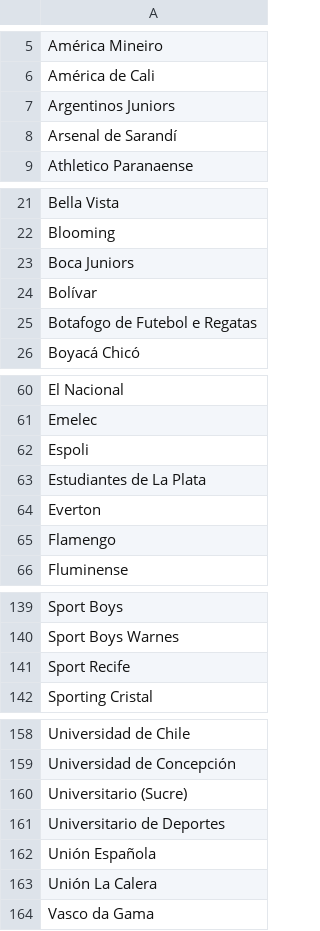
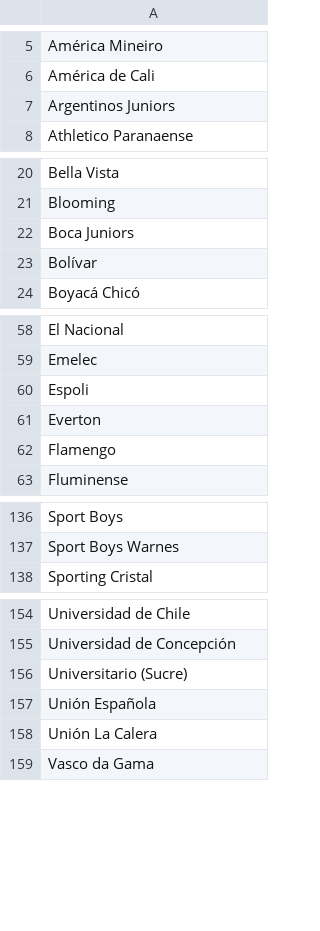
Before and after one commit to lolookw/Libertadores-1996-2024, a CSV file: reportes/referencias/alias_no_aplicados.csv, drawn as a sheet; only a part is shown, gaps mark what is left out; the diff names each change by its address in the sheet, - before the commit and + after, or states it on an @@ line.

Commit message:
pipeline: ejecutar sobre datos reales, limpiar artefactos mock y corregir docs
- README.md: reescrito — estructura de directorios correcta (src/rsssf/, no src/parser/),
  contenido duplicado eliminado, pipeline documentado con comandos y flujo explícito
- docs/alcance_dataset_v1.md: agregar limitación conocida de 2011 (formato RSSSF alternativo)
- src/referencia/enriquecer_partidos_con_referencia.py: fix FutureWarning de pandas al asignar
  strings en columna float64 (cast explícito a object antes de .loc[mask] = valor)
- datos/: eliminar archivos mock (ejemplo_partidos_mock.csv, partidos_mock_validos/invalidos.csv)
  que quedaron del desarrollo inicial del pipeline de QA
- reportes/referencias/alias_no_aplicados.csv: actualizado con nombres reales de equipos RSSSF

Pipeline validado: 2281 partidos, 28 temporadas (1996–2024 excepto 2011), QA 0 inválidos,
0 equipos sin match en tabla de referencia.

```diff
--- a/reportes/referencias/alias_no_aplicados.csv
+++ b/reportes/referencias/alias_no_aplicados.csv
-row 8: Arsenal de Sarandí
-row 25: Botafogo de Futebol e Regatas
-row 63: Estudiantes de La Plata
-row 141: Sport Recife
-row 161: Universitario de Deportes
```
Also changed, not shown: 6 other files.
